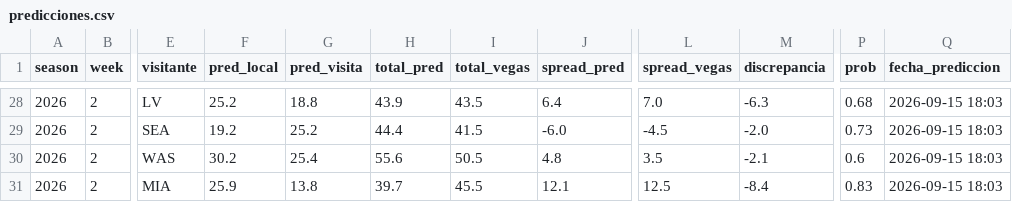
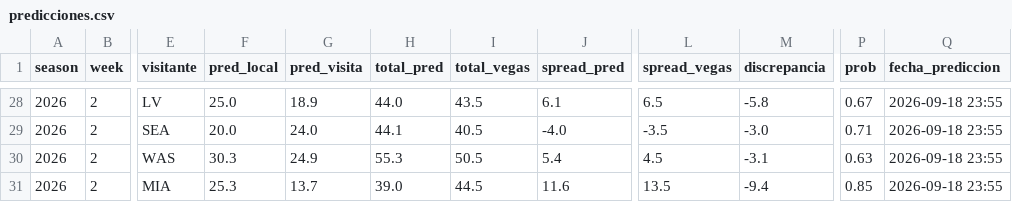
Before and after one commit to arturooponcee-arch/NFL, a CSV file: predicciones.csv, drawn as a sheet; only a part is shown, gaps mark what is left out; the diff covers the shown part only; the diff names each change by its address in the sheet, - before the commit and + after, or states it on an @@ line.

```diff
--- a/predicciones.csv
+++ b/predicciones.csv
-F28 (pred_local): 25.2
+F28 (pred_local): 25.0
-G28 (pred_visita): 18.8
+G28 (pred_visita): 18.9
-H28 (total_pred): 43.9
+H28 (total_pred): 44.0
-J28 (spread_pred): 6.4
+J28 (spread_pred): 6.1
-L28 (spread_vegas): 7.0
+L28 (spread_vegas): 6.5
-M28 (discrepancia): -6.3
+M28 (discrepancia): -5.8
-P28 (prob): 0.68
+P28 (prob): 0.67
-Q28:Q31 (fecha_prediccion): 2026-09-15 18:03
+Q28:Q31 (fecha_prediccion): 2026-09-18 23:55
-F29 (pred_local): 19.2
+F29 (pred_local): 20.0
-G29 (pred_visita): 25.2
+G29 (pred_visita): 24.0
-H29 (total_pred): 44.4
+H29 (total_pred): 44.1
-I29 (total_vegas): 41.5
+I29 (total_vegas): 40.5
-J29 (spread_pred): -6.0
+J29 (spread_pred): -4.0
-L29 (spread_vegas): -4.5
+L29 (spread_vegas): -3.5
-M29 (discrepancia): -2.0
+M29 (discrepancia): -3.0
-P29 (prob): 0.73
+P29 (prob): 0.71
-F30 (pred_local): 30.2
+F30 (pred_local): 30.3
-G30 (pred_visita): 25.4
+G30 (pred_visita): 24.9
-H30 (total_pred): 55.6
+H30 (total_pred): 55.3
-J30 (spread_pred): 4.8
+J30 (spread_pred): 5.4
-L30 (spread_vegas): 3.5
+L30 (spread_vegas): 4.5
-M30 (discrepancia): -2.1
+M30 (discrepancia): -3.1
-P30 (prob): 0.6
+P30 (prob): 0.63
-F31 (pred_local): 25.9
+F31 (pred_local): 25.3
-G31 (pred_visita): 13.8
+G31 (pred_visita): 13.7
-H31 (total_pred): 39.7
+H31 (total_pred): 39.0
-I31 (total_vegas): 45.5
+I31 (total_vegas): 44.5
-J31 (spread_pred): 12.1
+J31 (spread_pred): 11.6
-L31 (spread_vegas): 12.5
+L31 (spread_vegas): 13.5
-M31 (discrepancia): -8.4
+M31 (discrepancia): -9.4
-P31 (prob): 0.83
+P31 (prob): 0.85
```
Also changed, not shown: 47 edited cells elsewhere in this file, props.csv, 1 other file.
